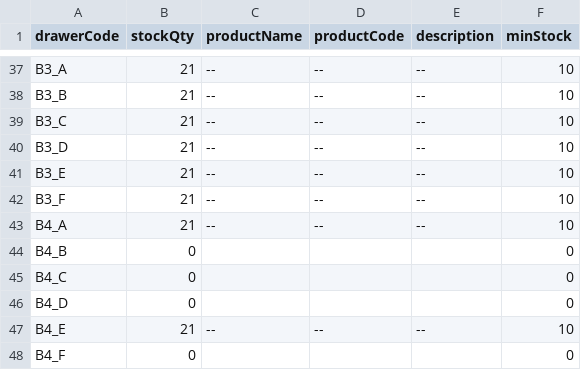
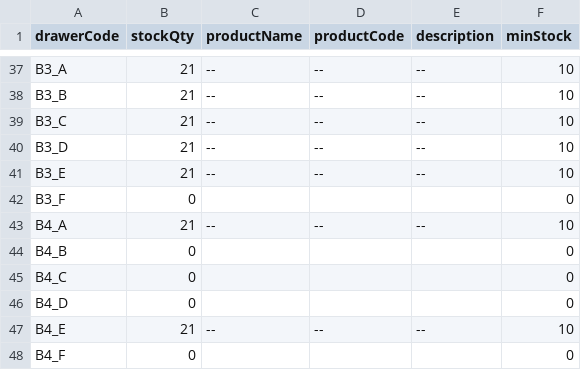
Before and after one commit to RAMONPERTINEZSOLA/C2_CP2_Web, a CSV file: docs/stock.csv, drawn as a sheet; only a part is shown, gaps mark what is left out.

Commit message:
chore(reset): B3_F

```diff
--- a/docs/stock.csv
+++ b/docs/stock.csv
@@ -41,3 +41,3 @@ B3_D,21,--,--,--,10
 B3_E,21,--,--,--,10
-B3_F,21,--,--,--,10
+B3_F,0,,,,0
 B4_A,21,--,--,--,10
```
